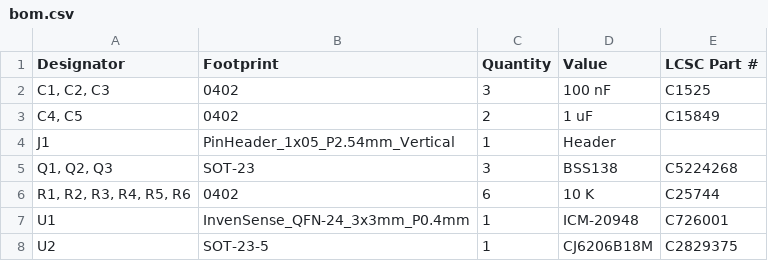
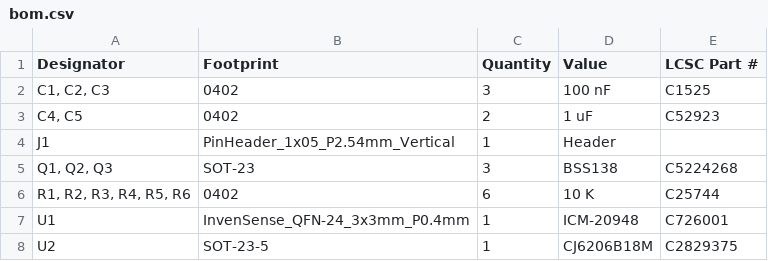
Before and after one commit to crnicholson/StratoSoar-MK3, a CSV file: PCB + Schematic/imuBreakout/production/bom.csv, drawn as a sheet.

```diff
--- a/PCB + Schematic/imuBreakout/production/bom.csv
+++ b/PCB + Schematic/imuBreakout/production/bom.csv
@@ -2,3 +2,3 @@
 "C1, C2, C3",0402,3,100 nF,C1525
-"C4, C5",0402,2,1 uF,C15849
+"C4, C5",0402,2,1 uF,C52923
 J1,PinHeader_1x05_P2.54mm_Vertical,1,Header,
```
Also changed, not shown: PCB + Schematic/gpsBreakout/production/bom.csv, PCB + Schematic/gpsBreakout/production/positions.csv, 33 other files.
